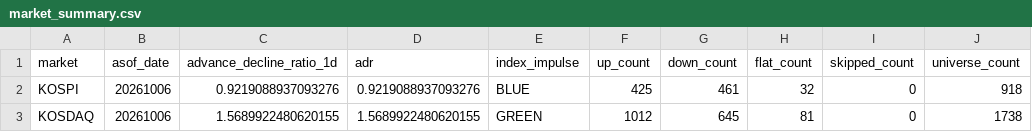
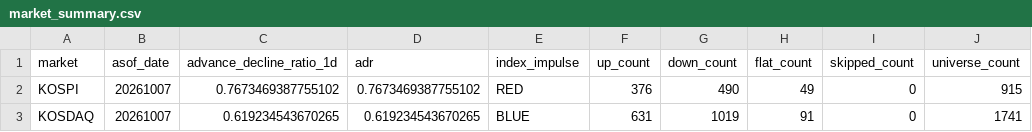
Before and after one commit to jsinvest/dashboard, a CSV file: market-analysis/market_summary.csv, drawn as a sheet.

```diff
--- a/market-analysis/market_summary.csv
+++ b/market-analysis/market_summary.csv
@@ -1,3 +1,3 @@
 market,asof_date,advance_decline_ratio_1d,adr,index_impulse,up_count,down_count,flat_count,skipped_count,universe_count
-KOSPI,20261006,0.9219088937093276,0.9219088937093276,BLUE,425,461,32,0,918
-KOSDAQ,20261006,1.5689922480620155,1.5689922480620155,GREEN,1012,645,81,0,1738
+KOSPI,20261007,0.7673469387755102,0.7673469387755102,RED,376,490,49,0,915
+KOSDAQ,20261007,0.619234543670265,0.619234543670265,BLUE,631,1019,91,0,1741
```
Also changed, not shown: market-analysis/fear_greed_summary.csv, market-analysis/kosdaq_adr.csv, 36 other files.
